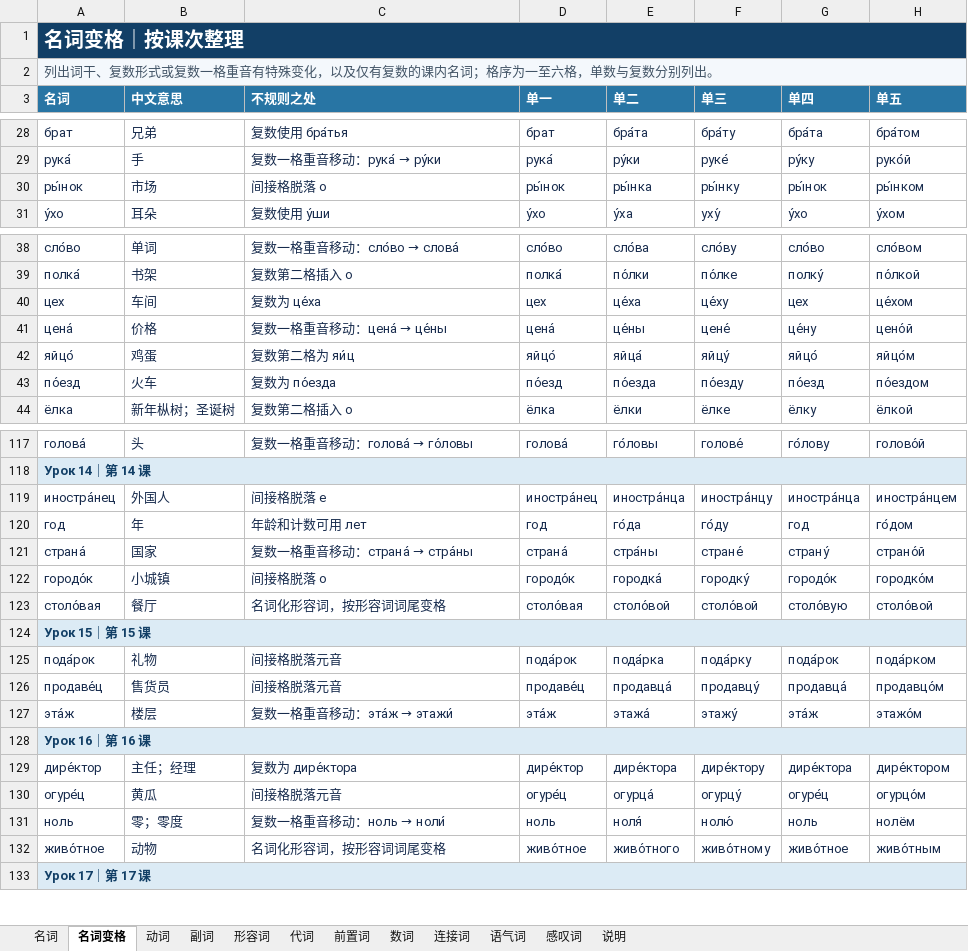
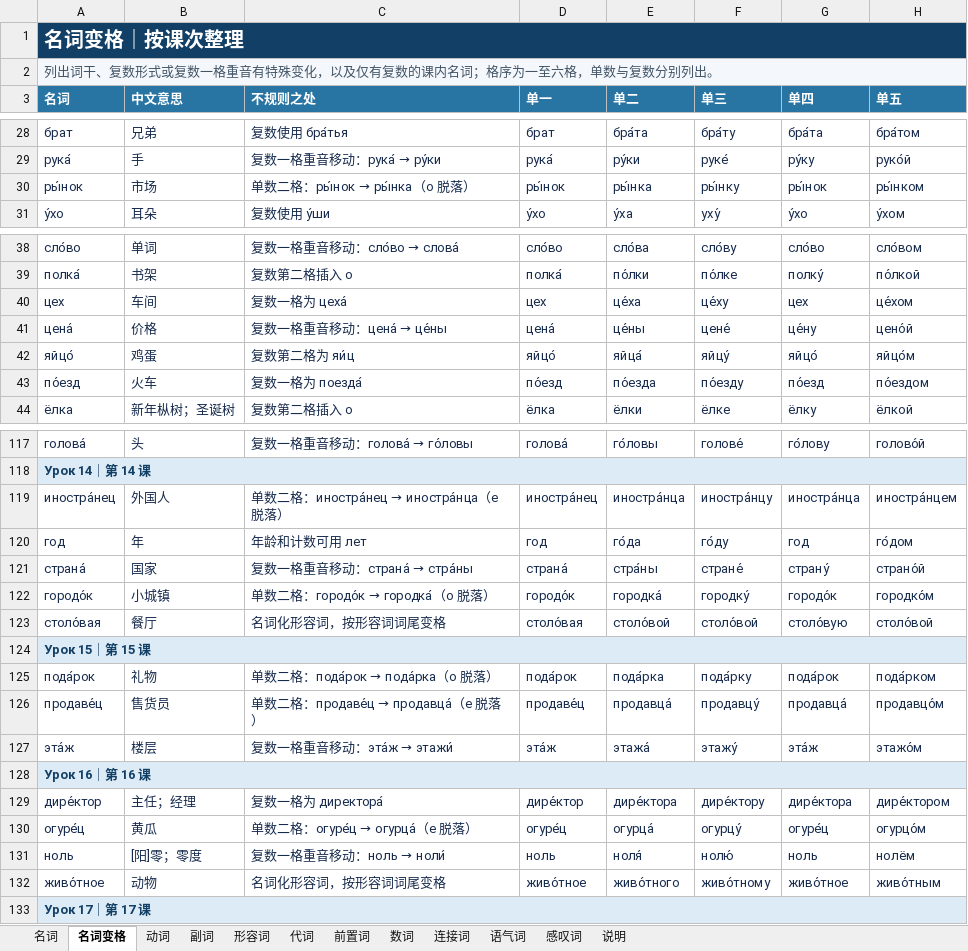
Before and after one commit to myliu0217-lab/Russian, an Excel workbook: 大学俄语1_逐课生词分类与变位.xlsx, sheet 名词变格, drawn as a sheet; only a part is shown, gaps mark what is left out; values as stored, in another font and other column widths than the file's, no borders; the diff covers the shown part only; the diff names each change by its address in the sheet, - before the commit and + after, or states it on an @@ line.

```diff
--- a/大学俄语1_逐课生词分类与变位.xlsx (sheet 名词变格)
+++ b/大学俄语1_逐课生词分类与变位.xlsx (sheet 名词变格)
@@ C30 (不规则之处): 间接格脱落 о → 单数二格：ры́нок → ры́нка（о 脱落） @@
-C40 (不规则之处): 复数为 це́ха
+C40 (不规则之处): 复数一格为 цеха́
-C43 (不规则之处): 复数为 по́езда
+C43 (不规则之处): 复数一格为 поезда́
@@ C119 (不规则之处): 间接格脱落 е → 单数二格：иностра́нец → иностра́нца（е 脱落） @@
@@ C122 (不规则之处): 间接格脱落 о → 单数二格：городо́к → городка́（о 脱落） @@
@@ C125 (不规则之处): 间接格脱落元音 → 单数二格：пода́рок → пода́рка（о 脱落） @@
@@ C126 (不规则之处): 间接格脱落元音 → 单数二格：продаве́ц → продавца́（е 脱落） @@
-C129 (不规则之处): 复数为 дире́ктора
+C129 (不规则之处): 复数一格为 директора́
@@ C130 (不规则之处): 间接格脱落元音 → 单数二格：огуре́ц → огурца́（е 脱落） @@
-B131 (中文意思): 零；零度
+B131 (中文意思): [阳]零；零度
```
Also changed, not shown: 27 edited cells and cell formats elsewhere in this sheet, sheet 名词, sheet 说明.
